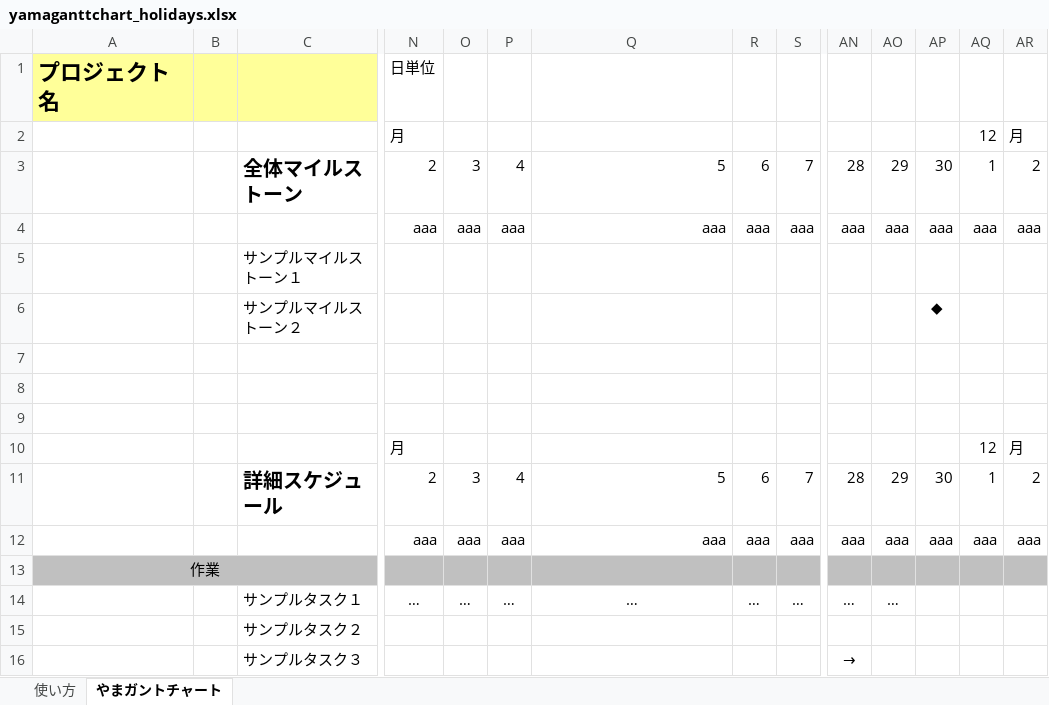
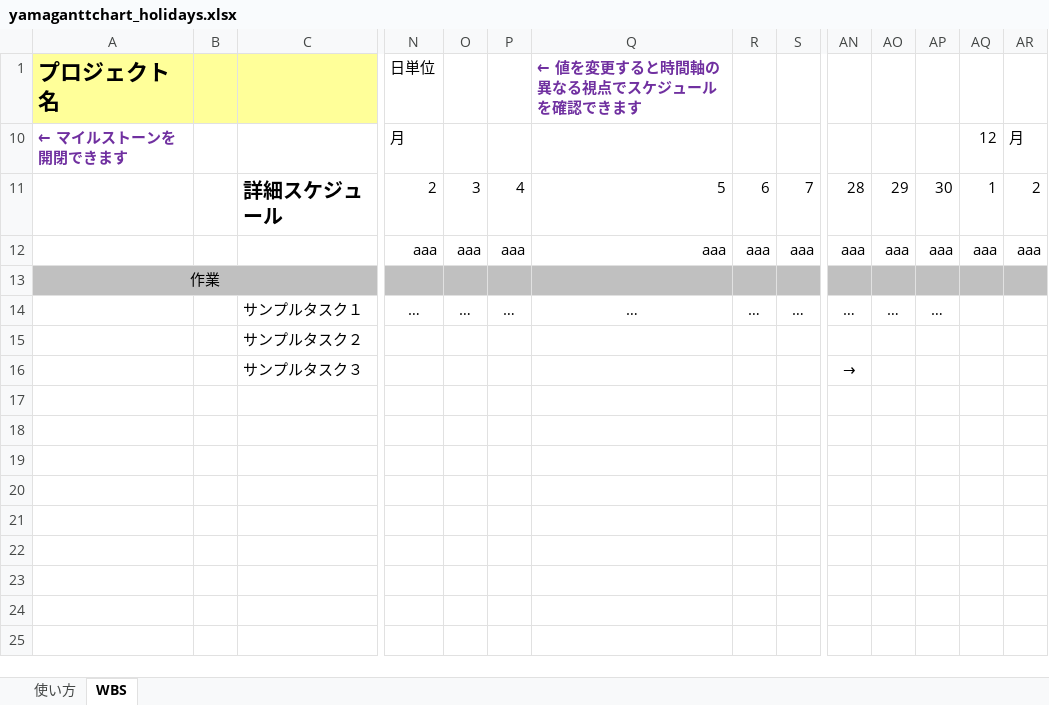
Before and after one commit to isaac-otao/yamaganttchart_holidays, an Excel workbook: yamaganttchart_holidays.xlsx, sheet WBS, drawn as a sheet; only a part is shown, gaps mark what is left out; values as stored, in another font and other column widths than the file's, no borders; conditional formats not drawn; removed rows and columns are numbered as before the commit, all else as after; rows hold the shown columns only; the diff names each change by its address in the sheet, - before the commit and + after, or states it on an @@ line.

Commit message:
Add comments, Adjust emperor's birthday holiday

```diff
--- a/yamaganttchart_holidays.xlsx (sheet WBS)
+++ b/yamaganttchart_holidays.xlsx (sheet WBS)
-sheet tab: やまガントチャート
+sheet tab: WBS
-Q1: (empty)
+Q1: ← 値を変更すると時間軸の異なる視点でスケジュールを確認できます
-A10: (empty)
+A10: ← マイルストーンを開閉できます
@@ row 3 hidden:  |  | 全体マイルストーン | 2 | 3 | 4 | 5 | 6 | 7 | 28 | 29 | 30 | 1 | 2 @@
@@ row 4 hidden:  |  |  | aaa | aaa | aaa | aaa | aaa | aaa | aaa | aaa | aaa | aaa | aaa @@
@@ row 5 hidden:  |  | サンプルマイルストーン１ @@
@@ row 6 hidden:  |  | サンプルマイルストーン２ |  |  |  |  |  |  |  |  | ◆ @@
-row 7: (empty)
-row 8: (empty)
-row 9: (empty)
@@ row 10 hidden:  |  |  | 月 |  |  |  |  |  |  |  |  | 12 | 月 @@
-AP14: (empty)
+AP14: …
```
Also changed, not shown: sheet 使い方, formulas that keep their value, 1 other file.
